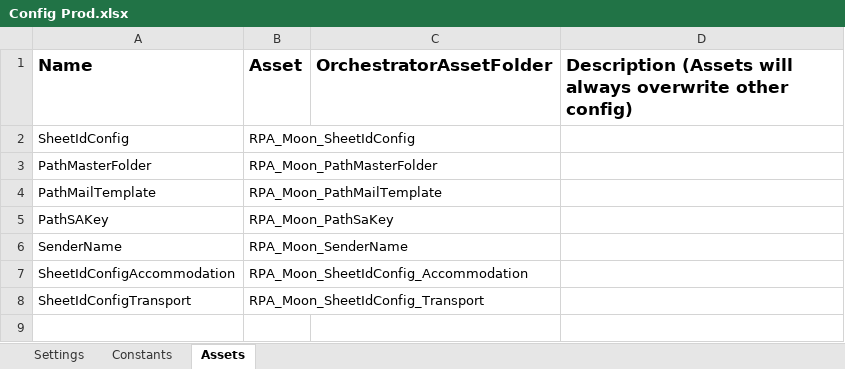
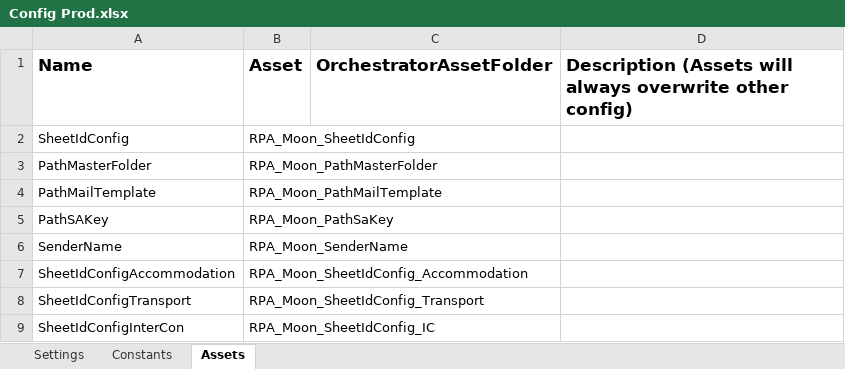
Before and after one commit to hansdavin/Traveloka_DataAutomation_Dispatcher_Email_S2, an Excel workbook: Data/Config Prod.xlsx, sheet Assets, drawn as a sheet; values as stored, in another font and other column widths than the file's, no borders; the diff names each change by its address in the sheet, - before the commit and + after, or states it on an @@ line.

Commit message:
Update asset name for SheetId_IC

```diff
--- a/Data/Config Prod.xlsx (sheet Assets)
+++ b/Data/Config Prod.xlsx (sheet Assets)
+row 9: SheetIdConfigInterCon | RPA_Moon_SheetIdConfig_IC
```
Also changed, not shown: Data/Config.xlsx, 1 other file.
